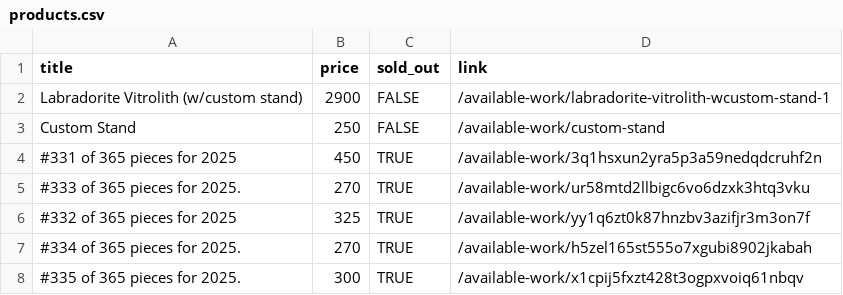
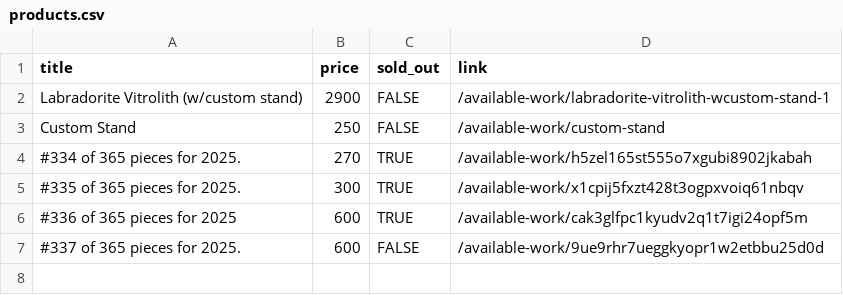
Before and after one commit to hadley/available-work, a CSV file: products.csv, drawn as a sheet; removed rows and columns are numbered as before the commit, all else as after; the diff names each change by its address in the sheet, - before the commit and + after, or states it on an @@ line.

Commit message:
https://github.com/hadley/available-work/actions/runs/19916838044

```diff
--- a/products.csv
+++ b/products.csv
-row 4: #331 of 365 pieces for 2025 | 450 | TRUE | /available-work/3q1hsxun2yra5p3a59nedqdcruhf2n
-row 5: #333 of 365 pieces for 2025. | 270 | TRUE | /available-work/ur58mtd2llbigc6vo6dzxk3htq3vku
-row 6: #332 of 365 pieces for 2025 | 325 | TRUE | /available-work/yy1q6zt0k87hnzbv3azifjr3m3on7f
+row 6: #336 of 365 pieces for 2025 | 600 | TRUE | /available-work/cak3glfpc1kyudv2q1t7igi24opf5m
+row 7: #337 of 365 pieces for 2025. | 600 | FALSE | /available-work/9ue9rhr7ueggkyopr1w2etbbu25d0d
```
